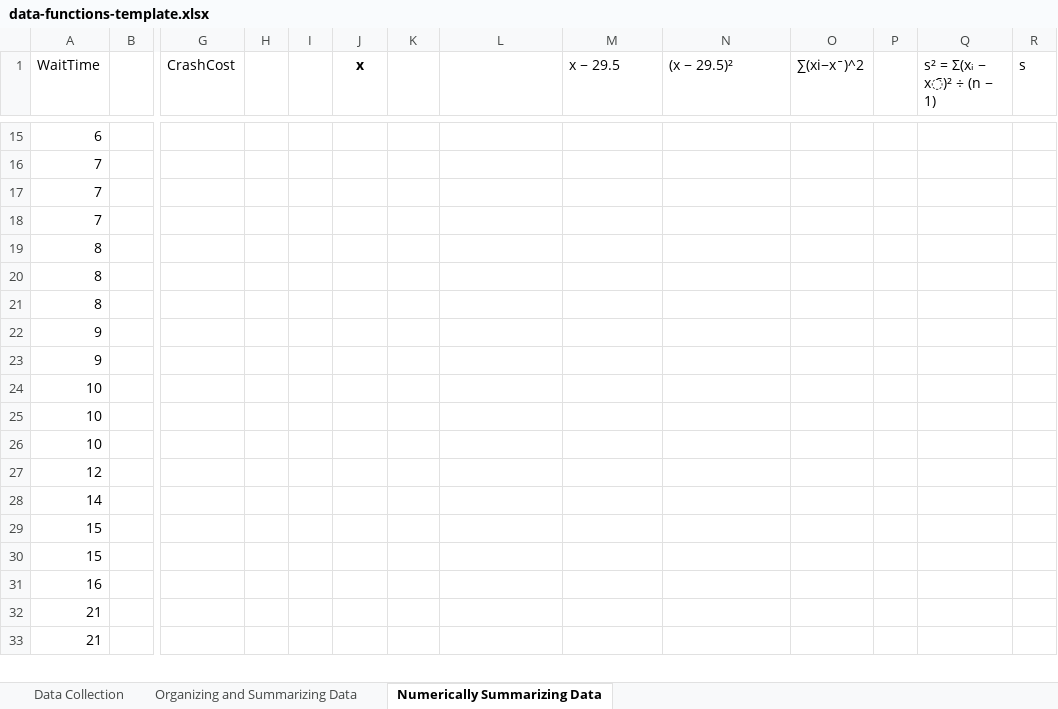
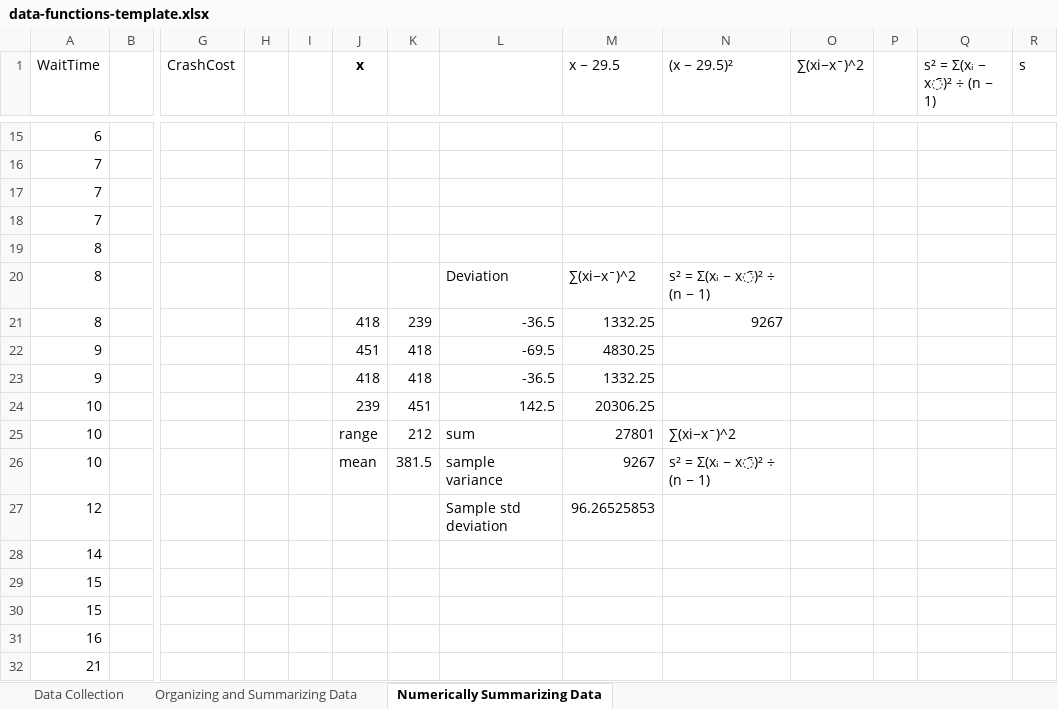
Before and after one commit to hedskul/statistical-analysis-notes-r-reticulate-python-quarto-starter-template, an Excel workbook: data-functions-template.xlsx, sheet Numerically Summarizing Data, drawn as a sheet; only a part is shown, gaps mark what is left out; the shorter side is filled out with more unchanged rows; values as stored, in another font and other column widths than the file's, no borders; charts and pictures not drawn; removed rows and columns are numbered as before the commit, all else as after; rows hold the shown columns only; the diff names each change by its address in the sheet, - before the commit and + after, or states it on an @@ line.

```diff
--- a/data-functions-template.xlsx (sheet Numerically Summarizing Data)
+++ b/data-functions-template.xlsx (sheet Numerically Summarizing Data)
-row 20: 8
-row 21: 8
-row 22: 9
-row 23: 9
-row 24: 10
-row 25: 10
-row 26: 10
+row 20: 8 |  |  |  |  |  |  | Deviation | ∑(xi−xˉ)^2 | s² = Σ(xᵢ − x̄)² ÷ (n − 1)
+row 21: 8 |  |  |  |  | 418 | 239 | -36.5 | 1332.25 | 9267
+row 22: 9 |  |  |  |  | 451 | 418 | -69.5 | 4830.25
+row 23: 9 |  |  |  |  | 418 | 418 | -36.5 | 1332.25
+row 24: 10 |  |  |  |  | 239 | 451 | 142.5 | 20306.25
+row 25: 10 |  |  |  |  | range | 212 | sum | 27801 | ∑(xi−xˉ)^2
+row 26: 10 |  |  |  |  | mean | 381.5 | sample variance | 9267 | s² = Σ(xᵢ − x̄)² ÷ (n − 1)
-L27: (empty)
+L27: Sample std deviation
-M27 (x − 29.5): (empty)
+M27 (x − 29.5): 96.26525853
```
Also changed, not shown: sheet Data Collection, charts or pictures, 1 other file.
